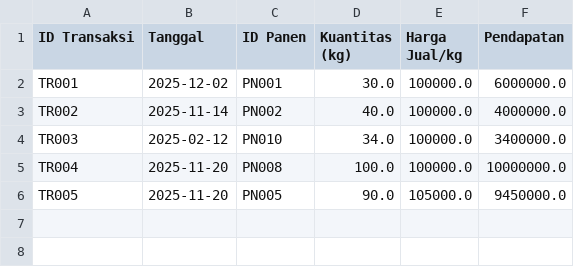
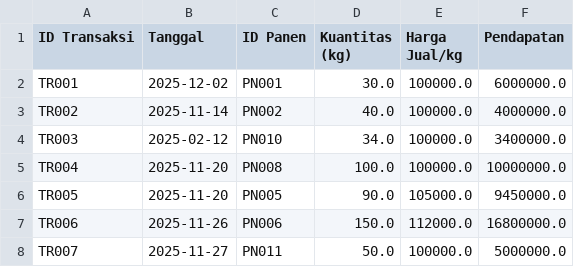
Before and after one commit to ayu3076/SI-MANJA, a CSV file: data_penjualan.csv, drawn as a sheet; the diff names each change by its address in the sheet, - before the commit and + after, or states it on an @@ line.

```diff
--- a/data_penjualan.csv
+++ b/data_penjualan.csv
+row 7: TR006 | 2025-11-26 | PN006 | 150.0 | 112000.0 | 16800000.0
+row 8: TR007 | 2025-11-27 | PN011 | 50.0 | 100000.0 | 5000000.0
```
Also changed, not shown: data_panen.csv, 1 other file.
